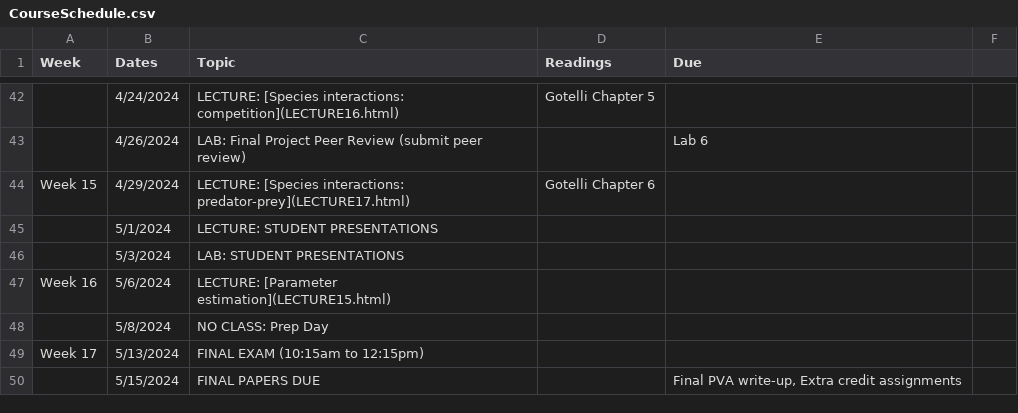
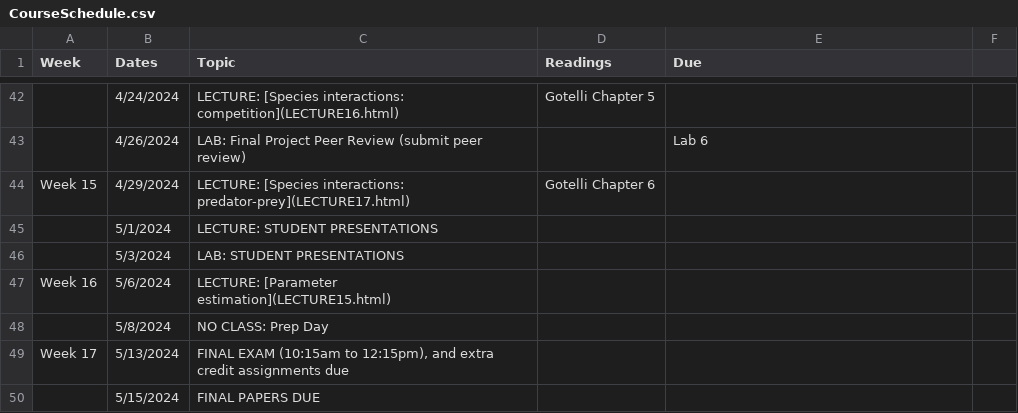
Before and after one commit to kevintshoemaker/NRES-470, a CSV file: CourseSchedule.csv, drawn as a sheet; only a part is shown, gaps mark what is left out.

```diff
--- a/CourseSchedule.csv
+++ b/CourseSchedule.csv
@@ -48,3 +48,3 @@ Week 16,5/6/2024,LECTURE: [Parameter estimation](LECTURE15.html),,,
 ,5/8/2024,NO CLASS: Prep Day,,,
-Week 17,5/13/2024,FINAL EXAM (10:15am to 12:15pm),,,
-,5/15/2024,FINAL PAPERS DUE,,"Final PVA write-up, Extra credit assignments",
+Week 17,5/13/2024,"FINAL EXAM (10:15am to 12:15pm), and extra credit assignments due",,,
+,5/15/2024,FINAL PAPERS DUE,,,
```
Also changed, not shown: 4 other files.
